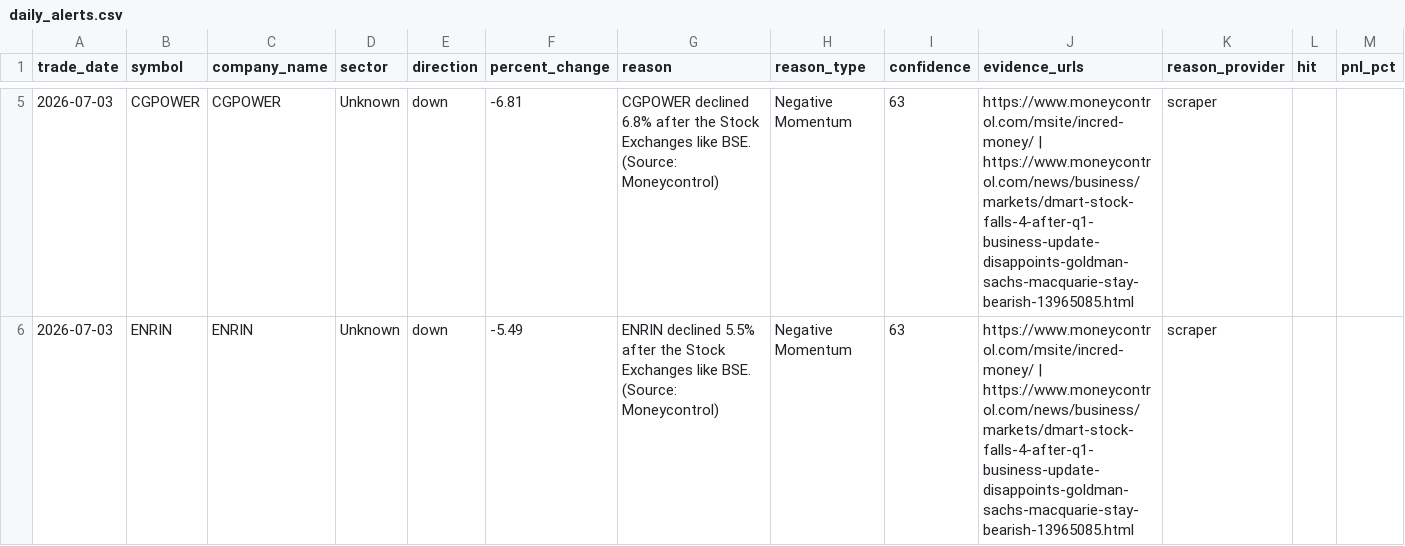
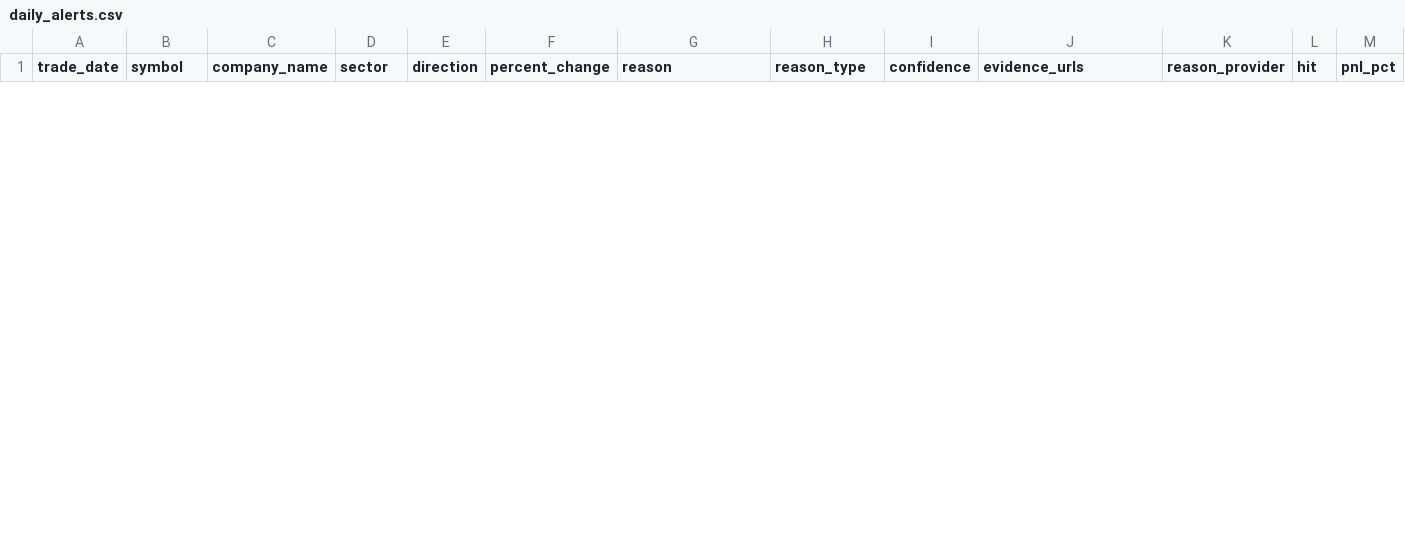
Before and after one commit to lakhanrathi1/AIStockScreener, a CSV file: data/daily_alerts.csv, drawn as a sheet; only a part is shown, gaps mark what is left out; the diff covers the shown part only.

```diff
--- a/data/daily_alerts.csv
+++ b/data/daily_alerts.csv
@@ -5,2 +1,0 @@ trade_date,symbol,company_name,sector,direction,percent_change,reason,reason_typ
-2026-07-03,CGPOWER,CGPOWER,Unknown,down,-6.81,CGPOWER declined 6.8% after the Stock Exchanges like BSE. (Source: Moneycontrol),Negative Momentum,63,https://www.moneycontrol.com/msite/incred-money/ | https://www.moneycontrol.com/news/business/markets/dmart-stock-falls-4-after-q1-business-update-disappoints-goldman-sachs-macquarie-stay-bearish-13965085.html,scraper,,
-2026-07-03,ENRIN,ENRIN,Unknown,down,-5.49,ENRIN declined 5.5% after the Stock Exchanges like BSE. (Source: Moneycontrol),Negative Momentum,63,https://www.moneycontrol.com/msite/incred-money/ | https://www.moneycontrol.com/news/business/markets/dmart-stock-falls-4-after-q1-business-update-disappoints-goldman-sachs-macquarie-stay-bearish-13965085.html,scraper,,
```
Also changed, not shown: 1 added row and 4 removed rows elsewhere in this file, data/alerts_history.csv.
